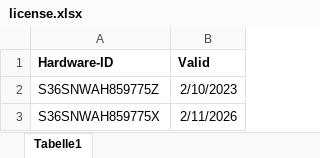
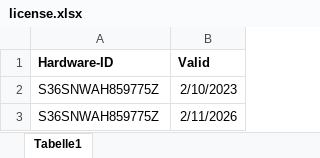
Before and after one commit to matkaise/datahunter_license, an Excel workbook: license.xlsx, sheet Tabelle1, drawn as a sheet; values as stored, in another font and other column widths than the file's, no borders; the diff names each change by its address in the sheet, - before the commit and + after, or states it on an @@ line.

Commit message:
Excel-Datei aktualisiert mit den neuesten Daten

```diff
--- a/license.xlsx (sheet Tabelle1)
+++ b/license.xlsx (sheet Tabelle1)
-A3 (Hardware-ID): S36SNWAH859775X
+A3 (Hardware-ID): S36SNWAH859775Z
```
